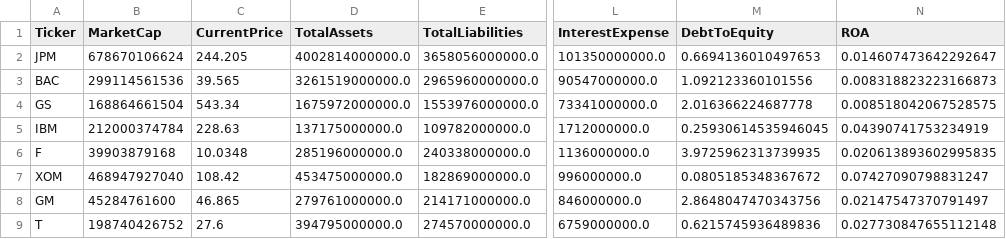
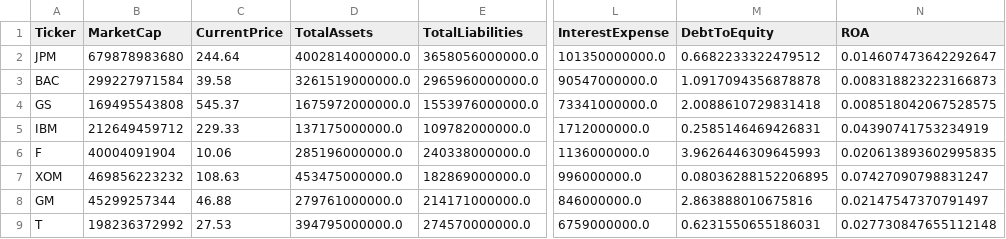
Before and after one commit to jennlangley/mf728-project, a CSV file: data/firm_fundamentals.csv, drawn as a sheet; only a part is shown, gaps mark what is left out; the diff names each change by its address in the sheet, - before the commit and + after, or states it on an @@ line.

```diff
--- a/data/firm_fundamentals.csv
+++ b/data/firm_fundamentals.csv
-B2 (MarketCap): 678670106624
+B2 (MarketCap): 679878983680
-C2 (CurrentPrice): 244.205
+C2 (CurrentPrice): 244.64
-M2 (DebtToEquity): 0.6694136010497653
+M2 (DebtToEquity): 0.6682233322479512
-B3 (MarketCap): 299114561536
+B3 (MarketCap): 299227971584
-C3 (CurrentPrice): 39.565
+C3 (CurrentPrice): 39.58
-M3 (DebtToEquity): 1.092123360101556
+M3 (DebtToEquity): 1.0917094356878878
-B4 (MarketCap): 168864661504
+B4 (MarketCap): 169495543808
-C4 (CurrentPrice): 543.34
+C4 (CurrentPrice): 545.37
-M4 (DebtToEquity): 2.016366224687778
+M4 (DebtToEquity): 2.0088610729831418
-B5 (MarketCap): 212000374784
+B5 (MarketCap): 212649459712
-C5 (CurrentPrice): 228.63
+C5 (CurrentPrice): 229.33
-M5 (DebtToEquity): 0.25930614535946045
+M5 (DebtToEquity): 0.2585146469426831
-B6 (MarketCap): 39903879168
+B6 (MarketCap): 40004091904
-C6 (CurrentPrice): 10.0348
+C6 (CurrentPrice): 10.06
-M6 (DebtToEquity): 3.9725962313739935
+M6 (DebtToEquity): 3.9626446309645993
-B7 (MarketCap): 468947927040
+B7 (MarketCap): 469856223232
-C7 (CurrentPrice): 108.42
+C7 (CurrentPrice): 108.63
-M7 (DebtToEquity): 0.0805185348367672
+M7 (DebtToEquity): 0.08036288152206895
-B8 (MarketCap): 45284761600
+B8 (MarketCap): 45299257344
-C8 (CurrentPrice): 46.865
+C8 (CurrentPrice): 46.88
-M8 (DebtToEquity): 2.8648047470343756
+M8 (DebtToEquity): 2.863888010675816
-B9 (MarketCap): 198740426752
+B9 (MarketCap): 198236372992
-C9 (CurrentPrice): 27.6
+C9 (CurrentPrice): 27.53
-M9 (DebtToEquity): 0.6215745936489836
+M9 (DebtToEquity): 0.6231550655186031
```
Also changed, not shown: 1 other file.
